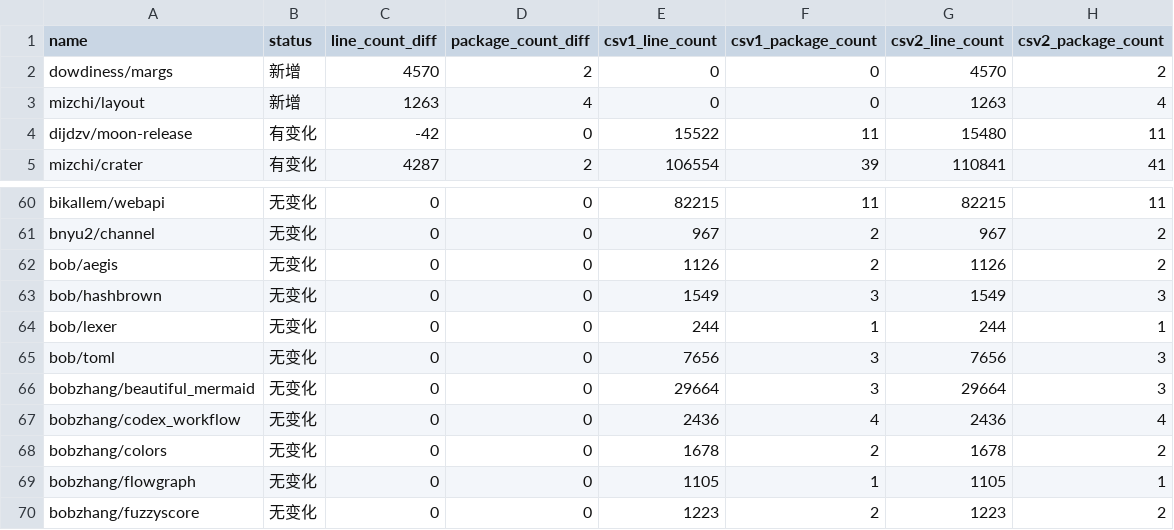
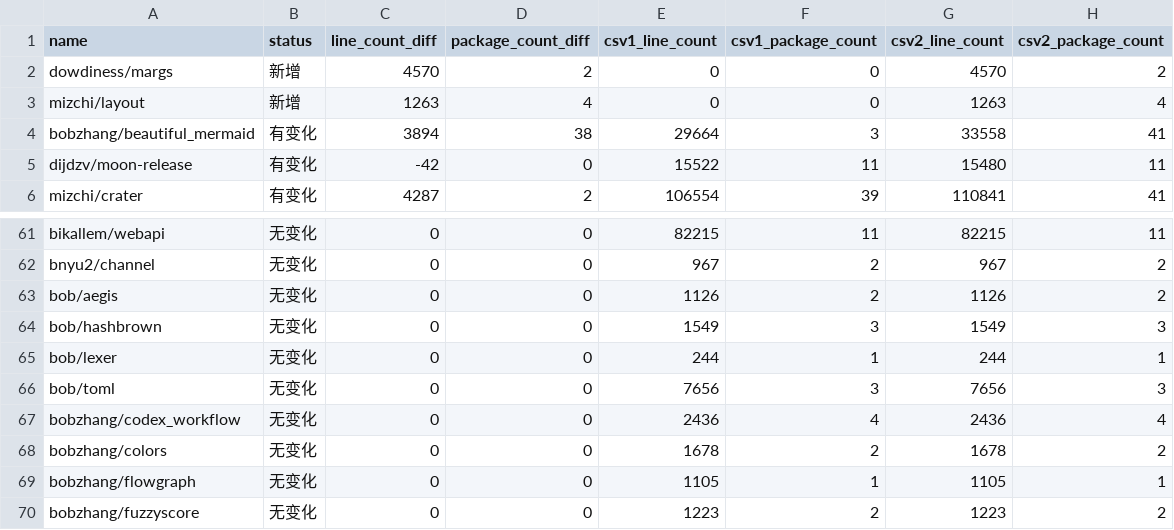
Before and after one commit to Pmemmm/MooncakesDailyData, a CSV file: diff/2026-02-13.diff.csv, drawn as a sheet; only a part is shown, gaps mark what is left out.

```diff
--- a/diff/2026-02-13.diff.csv
+++ b/diff/2026-02-13.diff.csv
@@ -3,2 +3,3 @@ dowdiness/margs,新增,4570,2,0,0,4570,2
 mizchi/layout,新增,1263,4,0,0,1263,4
+bobzhang/beautiful_mermaid,有变化,3894,38,29664,3,33558,41
 dijdzv/moon-release,有变化,-42,0,15522,11,15480,11
@@ -65,3 +66,2 @@ bob/lexer,无变化,0,0,244,1,244,1
 bob/toml,无变化,0,0,7656,3,7656,3
-bobzhang/beautiful_mermaid,无变化,0,0,29664,3,29664,3
 bobzhang/codex_workflow,无变化,0,0,2436,4,2436,4
```
Also changed, not shown: data/2026-02-13.csv.
